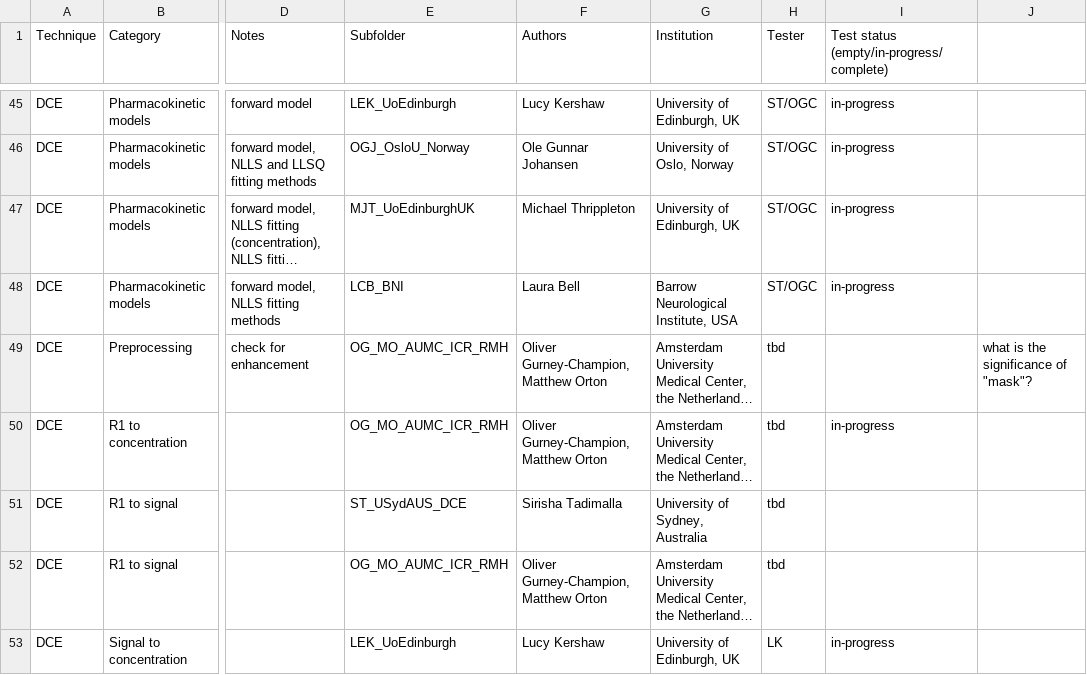
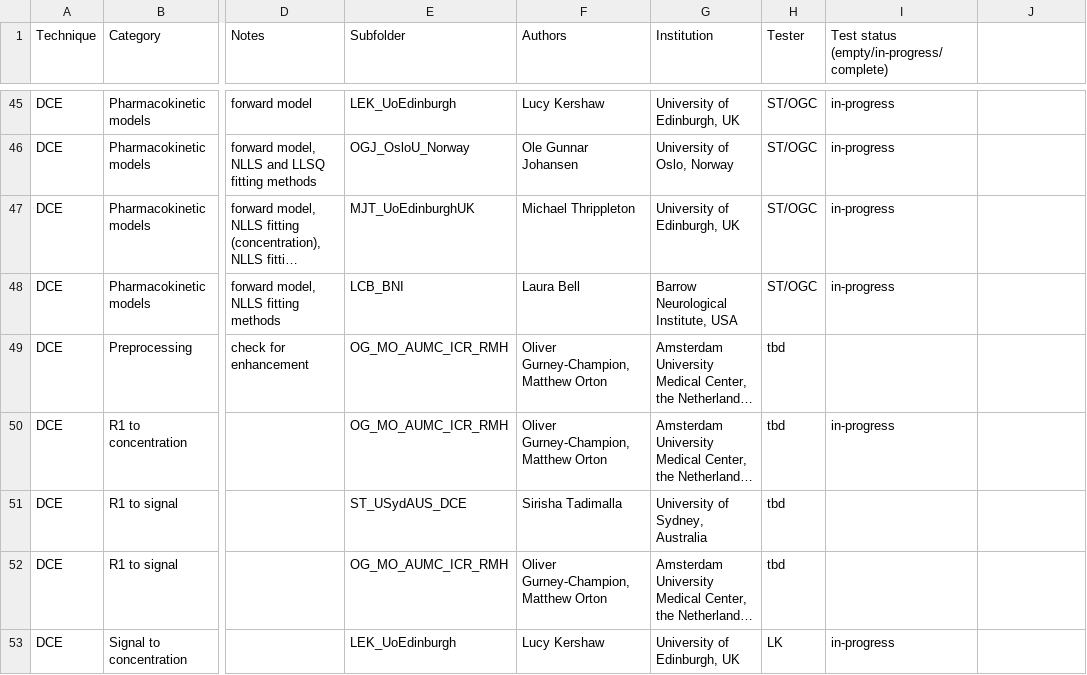
Before and after one commit to OSIPI/DCE-DSC-MRI_CodeCollection, a CSV file: doc/code_contributions_record.csv, drawn as a sheet; only a part is shown, gaps mark what is left out; long unchanged cells end in …; the diff names each change by its address in the sheet, - before the commit and + after, or states it on an @@ line.

Commit message:
Update code_contributions_record.csv
removed comment

```diff
--- a/doc/code_contributions_record.csv
+++ b/doc/code_contributions_record.csv
-J49: what is the significance of "mask"?
+J49: (empty)
```
